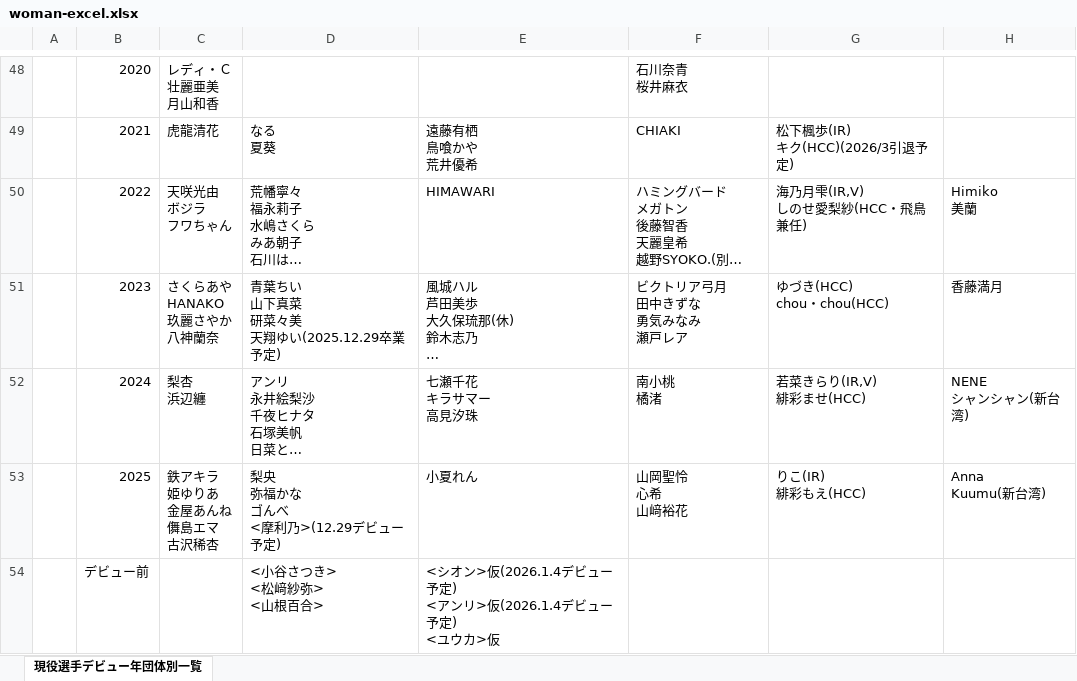
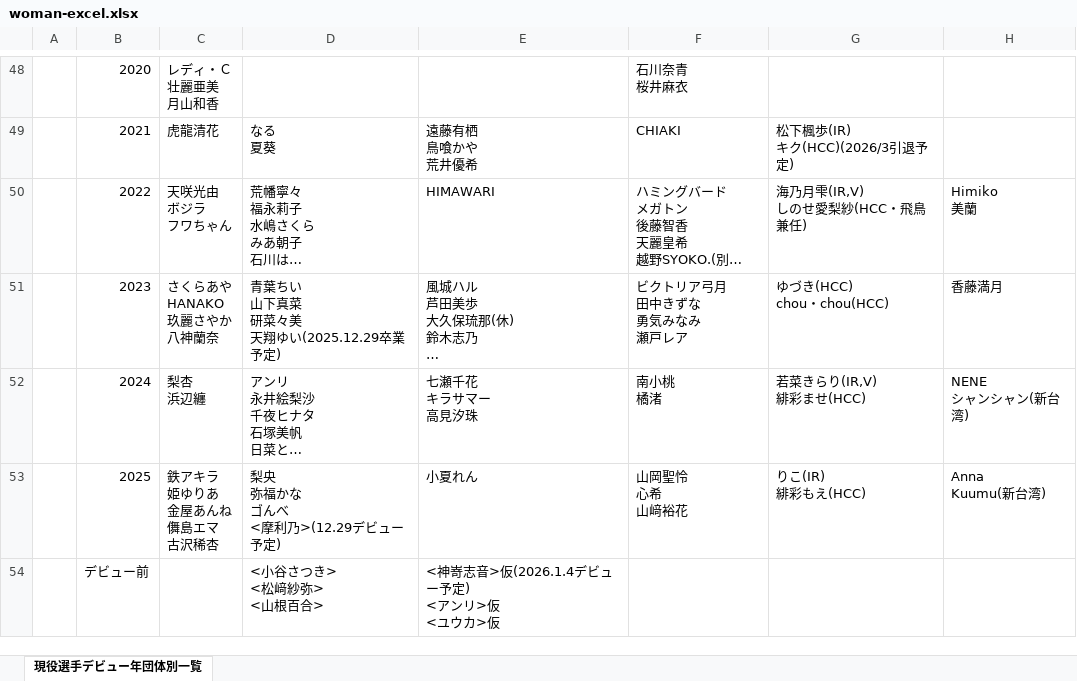
Before and after one commit to nakawankuma/joshi_wrestling_data, an Excel workbook: woman-excel.xlsx, sheet 現役選手デビュー年団体別一覧, drawn as a sheet; only a part is shown, gaps mark what is left out; long unchanged cells end in …; values as stored, in another font and other column widths than the file's, no borders; table styles not drawn; ↵ is a line break in a cell; the diff names each change by its address in the sheet, - before the commit and + after, or states it on an @@ line.

```diff
--- a/woman-excel.xlsx (sheet 現役選手デビュー年団体別一覧)
+++ b/woman-excel.xlsx (sheet 現役選手デビュー年団体別一覧)
-E54: <シオン>仮(2026.1.4デビュー予定) ↵ <アンリ>仮(2026.1.4デビュー予定) ↵ <ユウカ>仮
+E54: <神嵜志音>仮(2026.1.4デビュー予定) ↵ <アンリ>仮 ↵ <ユウカ>仮
```
Also changed, not shown: 1 other file.
